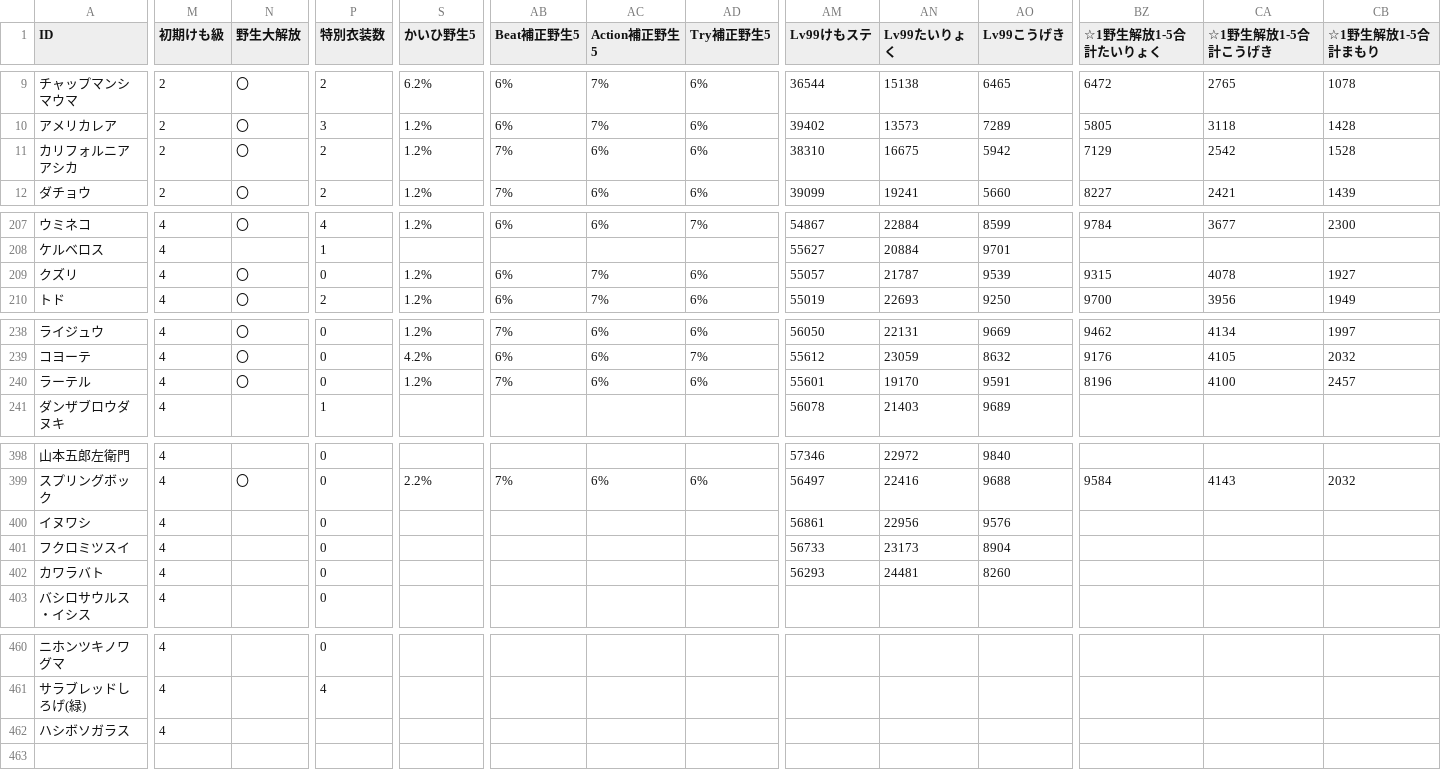
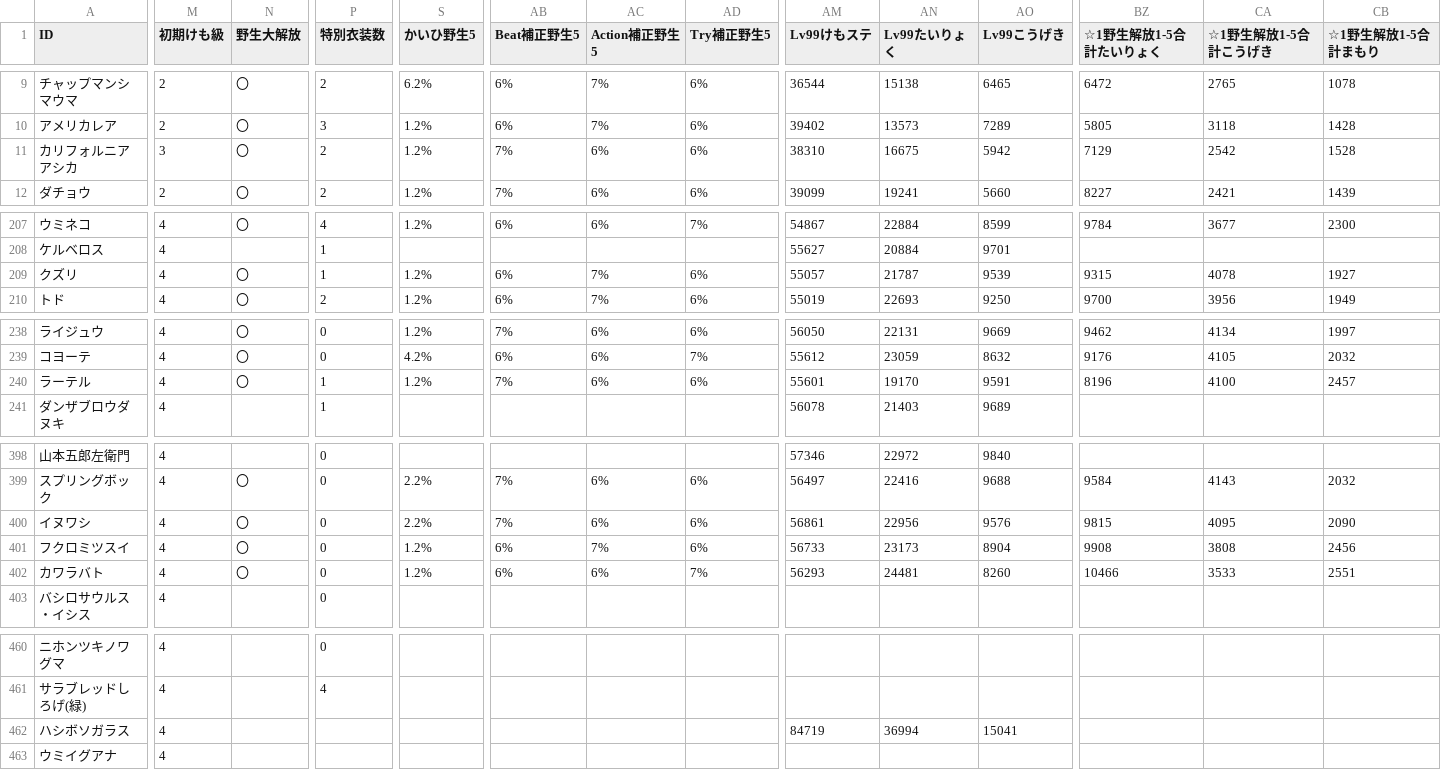
Before and after one commit to reamkf/wiki-nanodesu, a CSV file: csv/フレンズデータ.csv, drawn as a sheet; only a part is shown, gaps mark what is left out; rows hold the shown columns only; the diff covers the shown part only; the diff names each change by its address in the sheet, - before the commit and + after, or states it on an @@ line.

```diff
--- a/csv/フレンズデータ.csv
+++ b/csv/フレンズデータ.csv
-M11 (初期けも級): 2
+M11 (初期けも級): 3
-P209 (特別衣装数): 0
+P209 (特別衣装数): 1
-P240 (特別衣装数): 0
+P240 (特別衣装数): 1
-N400:N402 (野生大解放): (empty)
+N400:N402 (野生大解放): 〇
-S400 (かいひ野生5): (empty)
+S400 (かいひ野生5): 2.2%
-AB400 (Beat補正野生5): (empty)
+AB400 (Beat補正野生5): 7%
-AC400 (Action補正野生5): (empty)
+AC400 (Action補正野生5): 6%
-AD400:AD401 (Try補正野生5): (empty)
+AD400:AD401 (Try補正野生5): 6%
-BZ400 (☆1野生解放1-5合計たいりょく): (empty)
+BZ400 (☆1野生解放1-5合計たいりょく): 9815
-CA400 (☆1野生解放1-5合計こうげき): (empty)
+CA400 (☆1野生解放1-5合計こうげき): 4095
-CB400 (☆1野生解放1-5合計まもり): (empty)
+CB400 (☆1野生解放1-5合計まもり): 2090
-S401:S402 (かいひ野生5): (empty)
+S401:S402 (かいひ野生5): 1.2%
-AB401:AB402 (Beat補正野生5): (empty)
+AB401:AB402 (Beat補正野生5): 6%
-AC401 (Action補正野生5): (empty)
+AC401 (Action補正野生5): 7%
-BZ401 (☆1野生解放1-5合計たいりょく): (empty)
+BZ401 (☆1野生解放1-5合計たいりょく): 9908
-CA401 (☆1野生解放1-5合計こうげき): (empty)
+CA401 (☆1野生解放1-5合計こうげき): 3808
-CB401 (☆1野生解放1-5合計まもり): (empty)
+CB401 (☆1野生解放1-5合計まもり): 2456
-AC402 (Action補正野生5): (empty)
+AC402 (Action補正野生5): 6%
-AD402 (Try補正野生5): (empty)
+AD402 (Try補正野生5): 7%
-BZ402 (☆1野生解放1-5合計たいりょく): (empty)
+BZ402 (☆1野生解放1-5合計たいりょく): 10466
-CA402 (☆1野生解放1-5合計こうげき): (empty)
+CA402 (☆1野生解放1-5合計こうげき): 3533
-CB402 (☆1野生解放1-5合計まもり): (empty)
+CB402 (☆1野生解放1-5合計まもり): 2551
-AM462 (Lv99けもステ): (empty)
+AM462 (Lv99けもステ): 84719
-AN462 (Lv99たいりょく): (empty)
+AN462 (Lv99たいりょく): 36994
-AO462 (Lv99こうげき): (empty)
+AO462 (Lv99こうげき): 15041
+row 463: ウミイグアナ | 4
```
Also changed, not shown: 1 edited cell elsewhere in this file, csv/スキル別フレンズ一覧.csv, csv/フォトデータ.csv, 1 other file.
